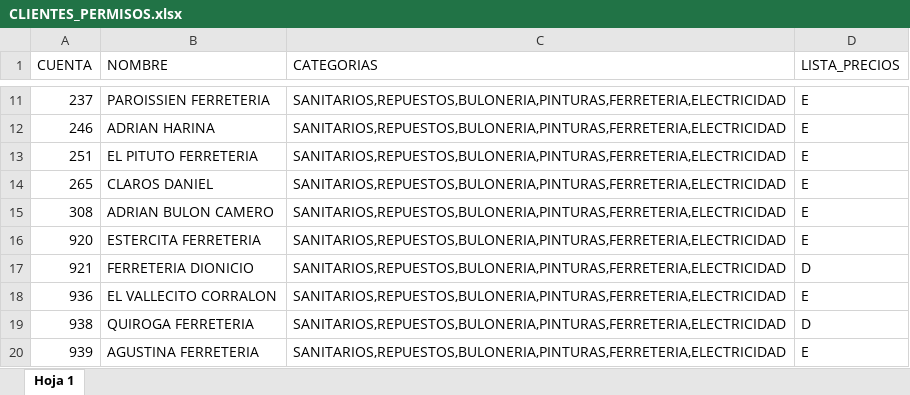
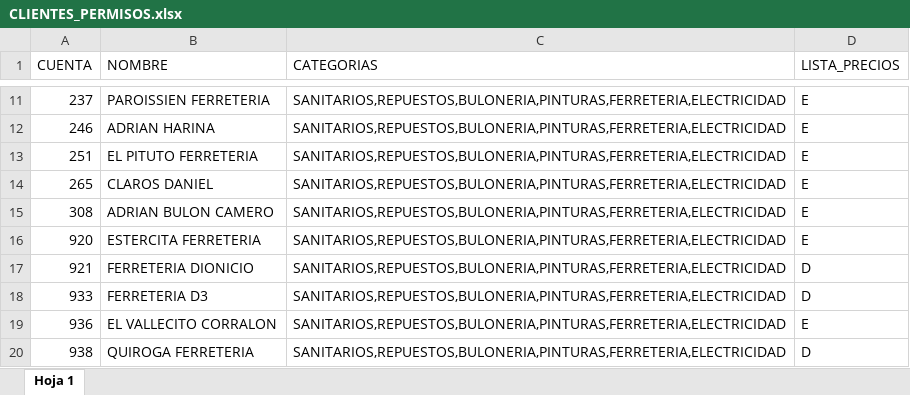
Before and after one commit to ferremax-cat/pinterest-f, an Excel workbook: excel/CLIENTES_PERMISOS.xlsx, sheet Hoja 1, drawn as a sheet; only a part is shown, gaps mark what is left out; the shorter side is filled out with more unchanged rows; values as stored, in another font and other column widths than the file's, no borders; conditional formats not drawn; the diff names each change by its address in the sheet, - before the commit and + after, or states it on an @@ line.

```diff
--- a/excel/CLIENTES_PERMISOS.xlsx (sheet Hoja 1)
+++ b/excel/CLIENTES_PERMISOS.xlsx (sheet Hoja 1)
+row 18: 933 | FERRETERIA D3 | SANITARIOS,REPUESTOS,BULONERIA,PINTURAS,FERRETERIA,ELECTRICIDAD | D
```
Also changed, not shown: excel/GRUPOS_CLIENTES.xlsx, excel/PRODUCTOS.xlsx, 15 other files.
